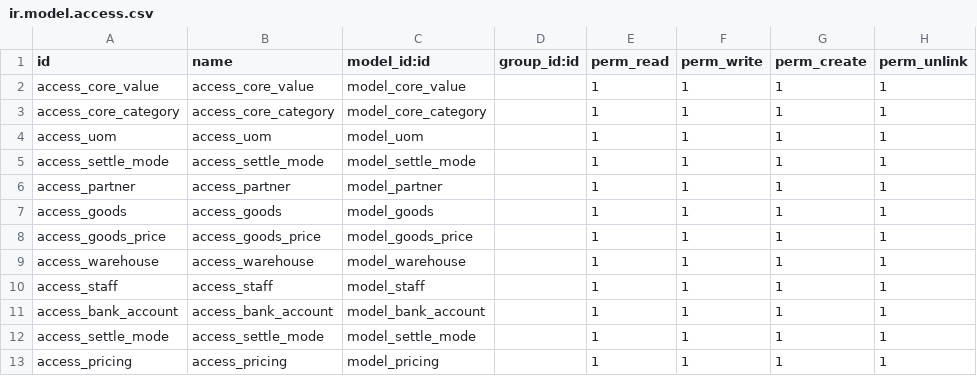
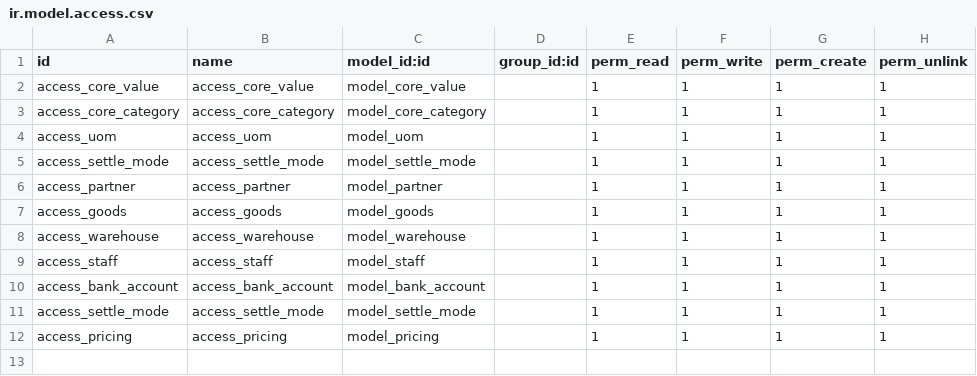
Before and after one commit to osbzr/gooderp_addons, a CSV file: core/security/ir.model.access.csv, drawn as a sheet.

Commit message:
[rem]goods_price #274

```diff
--- a/core/security/ir.model.access.csv
+++ b/core/security/ir.model.access.csv
@@ -7,3 +7,2 @@ access_partner,access_partner,model_partner,,1,1,1,1
 access_goods,access_goods,model_goods,,1,1,1,1
-access_goods_price,access_goods_price,model_goods_price,,1,1,1,1
 access_warehouse,access_warehouse,model_warehouse,,1,1,1,1
```
Also changed, not shown: 4 other files.
